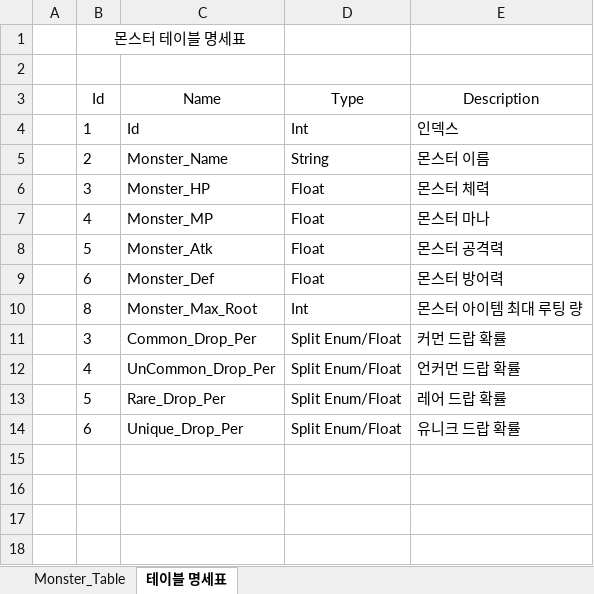
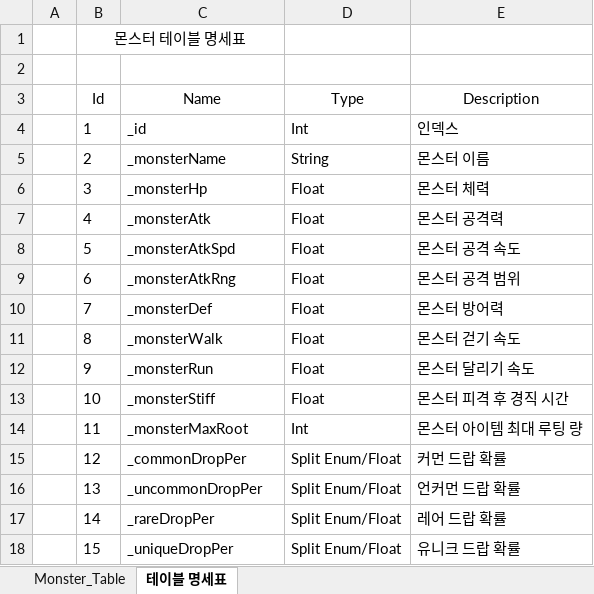
Before and after one commit to oeto2/Project_D, an Excel workbook: Assets/RawData/MonsterDBSheet.xlsx, sheet 테이블 명세표, drawn as a sheet; values as stored, in another font and other column widths than the file's, no borders; addresses are those after the commit; the diff names each change by its address in the sheet, - before the commit and + after, or states it on an @@ line.

```diff
--- a/Assets/RawData/MonsterDBSheet.xlsx (sheet 테이블 명세표)
+++ b/Assets/RawData/MonsterDBSheet.xlsx (sheet 테이블 명세표)
-C4 (Name): Id
+C4 (Name): _id
-C5 (Name): Monster_Name
+C5 (Name): _monsterName
-C6 (Name): Monster_HP
+C6 (Name): _monsterHp
-C7 (Name): Monster_MP
+C7 (Name): _monsterAtk
-E7 (Description): 몬스터 마나
+E7 (Description): 몬스터 공격력
-C8 (Name): Monster_Atk
+C8 (Name): _monsterAtkSpd
-E8 (Description): 몬스터 공격력
+E8 (Description): 몬스터 공격 속도
+row 9:  | 6 | _monsterAtkRng | Float | 몬스터 공격 범위
-B10 (Id): 6
+B10 (Id): 7
-C10 (Name): Monster_Def
+C10 (Name): _monsterDef
+row 11:  | 8 | _monsterWalk | Float | 몬스터 걷기 속도
+row 12:  | 9 | _monsterRun | Float | 몬스터 달리기 속도
+row 13:  | 10 | _monsterStiff | Float | 몬스터 피격 후 경직 시간
-B14 (Id): 8
+B14 (Id): 11
-C14 (Name): Monster_Max_Root
+C14 (Name): _monsterMaxRoot
-B15 (Id): 3
+B15 (Id): 12
-C15 (Name): Common_Drop_Per
+C15 (Name): _commonDropPer
-B16 (Id): 4
+B16 (Id): 13
-C16 (Name): UnCommon_Drop_Per
+C16 (Name): _uncommonDropPer
-B17 (Id): 5
+B17 (Id): 14
-C17 (Name): Rare_Drop_Per
+C17 (Name): _rareDropPer
-B18 (Id): 6
+B18 (Id): 15
-C18 (Name): Unique_Drop_Per
+C18 (Name): _uniqueDropPer
```
Also changed, not shown: sheet Monster_Table, 5 other files.
